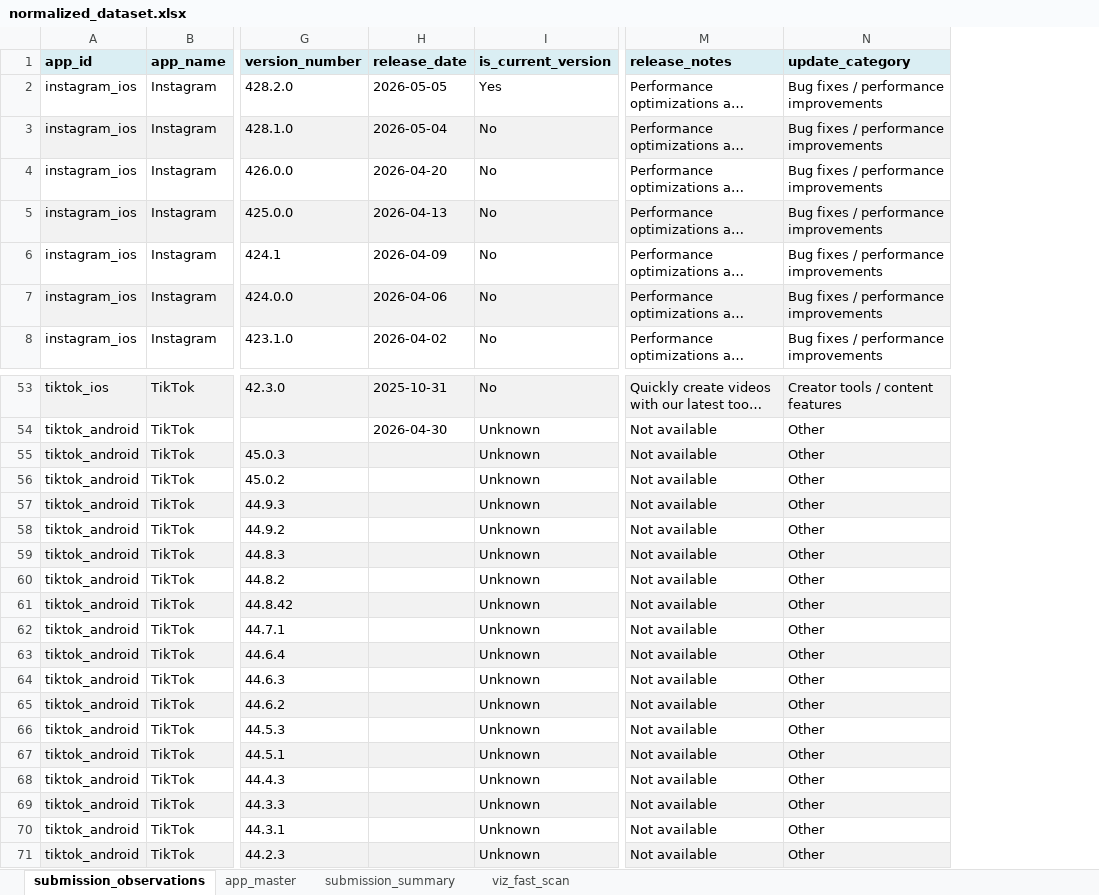
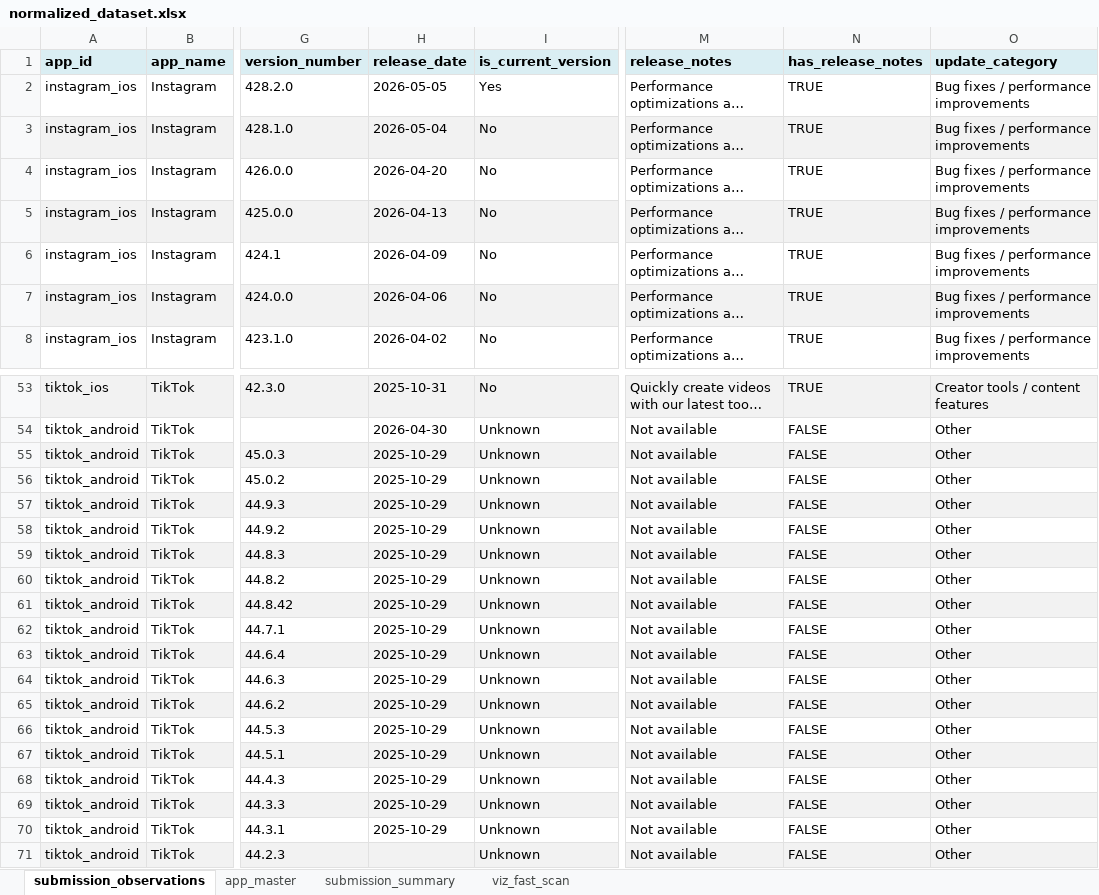
Before and after one commit to gangga23/Research_Project, an Excel workbook: output/normalized_dataset.xlsx, sheet submission_observations, drawn as a sheet; only a part is shown, gaps mark what is left out; long unchanged cells end in …; values as stored, in another font and other column widths than the file's, no borders; the diff covers the shown part only; the diff names each change by its address in the sheet, - before the commit and + after, or states it on an @@ line.

```diff
--- a/output/normalized_dataset.xlsx (sheet submission_observations)
+++ b/output/normalized_dataset.xlsx (sheet submission_observations)
+column N (has_release_notes), rows 2-8: all TRUE; rows 53-71: TRUE | FALSE | FALSE | FALSE | FALSE | FALSE | FALSE | FALSE | FALSE | FALSE | FALSE | FALSE | FALSE | FALSE | FALSE | FALSE | FALSE | FALSE | FALSE
-H55:H70 (release_date): (empty)
+H55:H70 (release_date): 2025-10-29
```
Also changed, not shown: 8 edited cells elsewhere in this sheet, sheet submission_summary, sheet viz_fast_scan, sheet app_master, charts or pictures, 19 other files.
